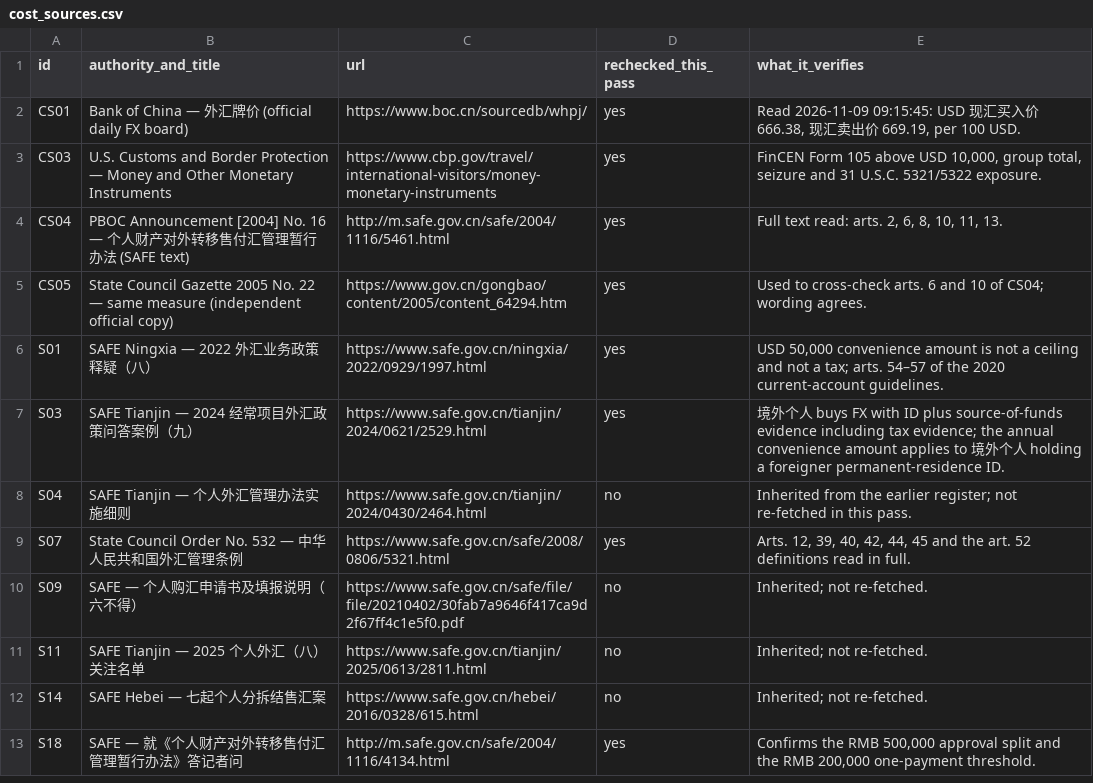
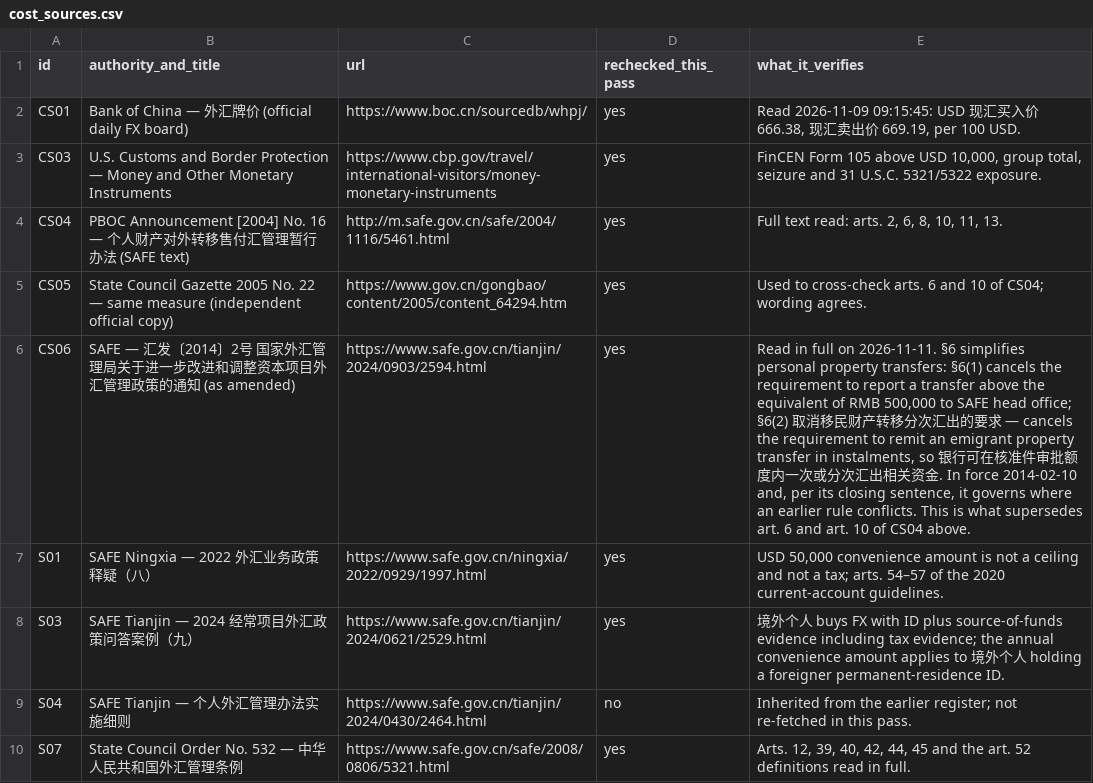
Before and after one commit to sassnarep3-star/China3, a CSV file: data/cost_sources.csv, drawn as a sheet; only a part is shown; the shorter side is filled out with more unchanged rows; the diff names each change by its address in the sheet, - before the commit and + after, or states it on an @@ line.

```diff
--- a/data/cost_sources.csv
+++ b/data/cost_sources.csv
+row 6: CS06 | SAFE — 汇发〔2014〕2号 国家外汇管理局关于进一步改进和调整资本项目外汇管理政策的通知 (as amended) | https://www.safe.gov.cn/tianjin/2024/0903/2594.html | yes | Read in full on 2026-11-11. §6 simplifies personal property transfers: §6(1) cancels the requirement to report a transfer above the equivalent of RMB 500,000 to SAFE head office; §6(2) 取消移民财产转移分次汇出的要求 — cancels the requirement to remit an emigrant property transfer in instalments, so 银行可在核准件审批额度内一次或分次汇出相关资金. In force 2014-02-10 and, per its closing sentence, it governs where an earlier rule conflicts. This is what supersedes art. 6 and art. 10 of CS04 above.
```
Also changed, not shown: data/china_rules.csv, data/cost_inputs.csv, 26 other files.
